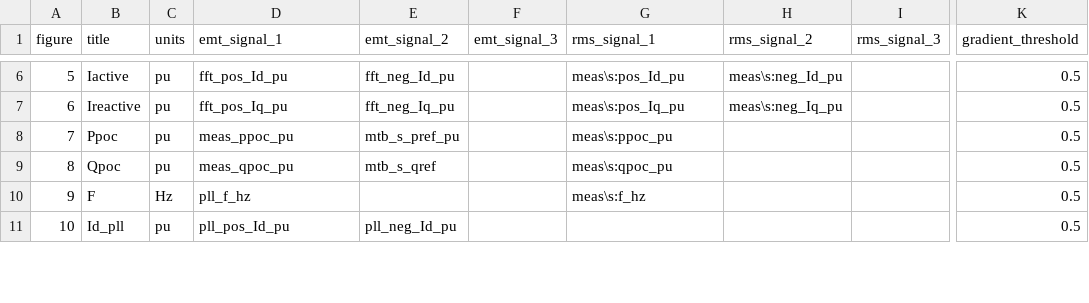
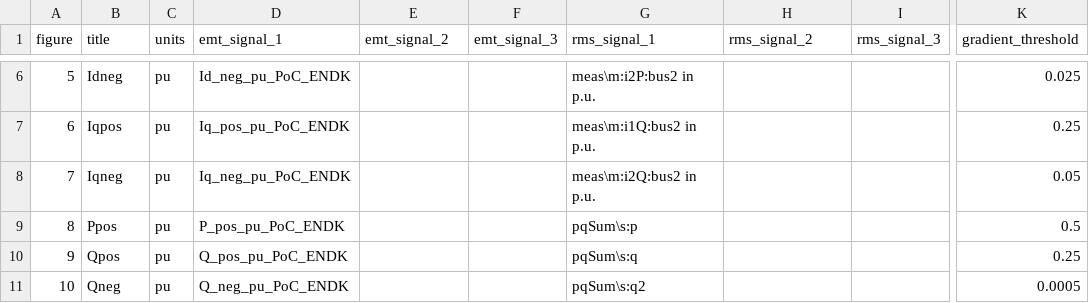
Before and after one commit to Energinet-AIG/MTB, a CSV file: plotter/figureSetup.csv, drawn as a sheet; only a part is shown, gaps mark what is left out; the diff covers the shown part only; the diff names each change by its address in the sheet, - before the commit and + after, or states it on an @@ line.

```diff
--- a/plotter/figureSetup.csv
+++ b/plotter/figureSetup.csv
-B6 (title): Iactive
+B6 (title): Idneg
-D6 (emt_signal_1): fft_pos_Id_pu
+D6 (emt_signal_1): Id_neg_pu_PoC_ENDK
-E6 (emt_signal_2): fft_neg_Id_pu
+E6 (emt_signal_2): (empty)
-G6 (rms_signal_1): meas\s:pos_Id_pu
+G6 (rms_signal_1): meas\m:i2P:bus2 in p.u.
-H6 (rms_signal_2): meas\s:neg_Id_pu
+H6 (rms_signal_2): (empty)
-K6 (gradient_threshold): 0.5
+K6 (gradient_threshold): 0.025
-B7 (title): Ireactive
+B7 (title): Iqpos
-D7 (emt_signal_1): fft_pos_Iq_pu
+D7 (emt_signal_1): Iq_pos_pu_PoC_ENDK
-E7 (emt_signal_2): fft_neg_Iq_pu
+E7 (emt_signal_2): (empty)
-G7 (rms_signal_1): meas\s:pos_Iq_pu
+G7 (rms_signal_1): meas\m:i1Q:bus2 in p.u.
-H7 (rms_signal_2): meas\s:neg_Iq_pu
+H7 (rms_signal_2): (empty)
-K7 (gradient_threshold): 0.5
+K7 (gradient_threshold): 0.25
-B8 (title): Ppoc
+B8 (title): Iqneg
-D8 (emt_signal_1): meas_ppoc_pu
+D8 (emt_signal_1): Iq_neg_pu_PoC_ENDK
-E8 (emt_signal_2): mtb_s_pref_pu
+E8 (emt_signal_2): (empty)
-G8 (rms_signal_1): meas\s:ppoc_pu
+G8 (rms_signal_1): meas\m:i2Q:bus2 in p.u.
-K8 (gradient_threshold): 0.5
+K8 (gradient_threshold): 0.05
-B9 (title): Qpoc
+B9 (title): Ppos
-D9 (emt_signal_1): meas_qpoc_pu
+D9 (emt_signal_1): P_pos_pu_PoC_ENDK
-E9 (emt_signal_2): mtb_s_qref
+E9 (emt_signal_2): (empty)
-G9 (rms_signal_1): meas\s:qpoc_pu
+G9 (rms_signal_1): pqSum\s:p
-B10 (title): F
+B10 (title): Qpos
-C10 (units): Hz
+C10 (units): pu
-D10 (emt_signal_1): pll_f_hz
+D10 (emt_signal_1): Q_pos_pu_PoC_ENDK
-G10 (rms_signal_1): meas\s:f_hz
+G10 (rms_signal_1): pqSum\s:q
-K10 (gradient_threshold): 0.5
+K10 (gradient_threshold): 0.25
-B11 (title): Id_pll
+B11 (title): Qneg
-D11 (emt_signal_1): pll_pos_Id_pu
+D11 (emt_signal_1): Q_neg_pu_PoC_ENDK
-E11 (emt_signal_2): pll_neg_Id_pu
+E11 (emt_signal_2): (empty)
-G11 (rms_signal_1): (empty)
+G11 (rms_signal_1): pqSum\s:q2
-K11 (gradient_threshold): 0.5
+K11 (gradient_threshold): 0.0005
```
Also changed, not shown: 45 edited cells elsewhere in this file, 9 other files.
